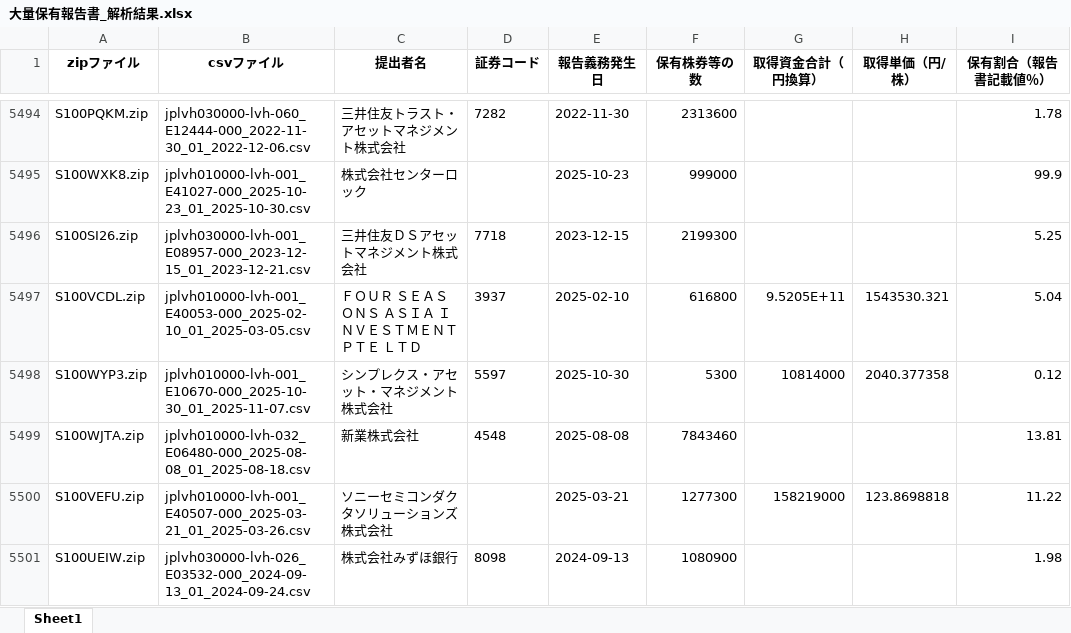
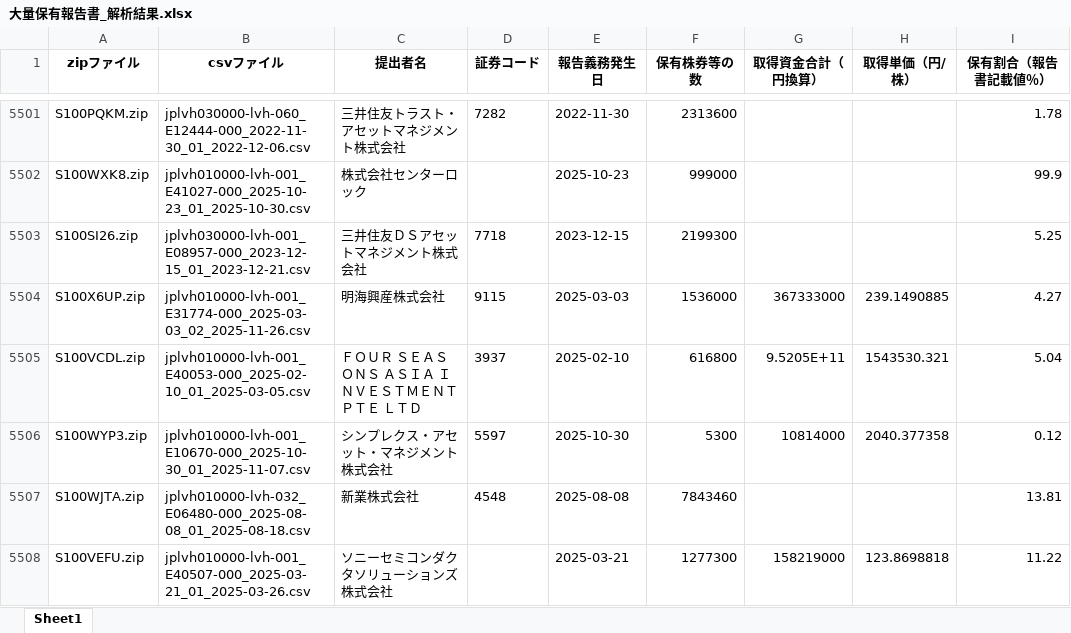
Before and after one commit to harubon1027-pixel/activist-results, an Excel workbook: docs/大量保有報告書_解析結果.xlsx, sheet Sheet1, drawn as a sheet; only a part is shown, gaps mark what is left out; the shorter side is filled out with more unchanged rows; values as stored, in another font and other column widths than the file's, no borders; the diff covers the shown part only; the diff names each change by its address in the sheet, - before the commit and + after, or states it on an @@ line.

```diff
--- a/docs/大量保有報告書_解析結果.xlsx (sheet Sheet1)
+++ b/docs/大量保有報告書_解析結果.xlsx (sheet Sheet1)
+row 5504: S100X6UP.zip | jplvh010000-lvh-001_E31774-000_2025-03-03_02_2025-11-26.csv | 明海興産株式会社 | 9115 | 2025-03-03 | 1536000 | 367333000 | 239.1490885 | 4.27
```
Also changed, not shown: 14 added rows elsewhere in this sheet, docs/アクティビスト銘柄_資産判定.xlsx, docs/アクティビスト銘柄一覧.xlsx.
